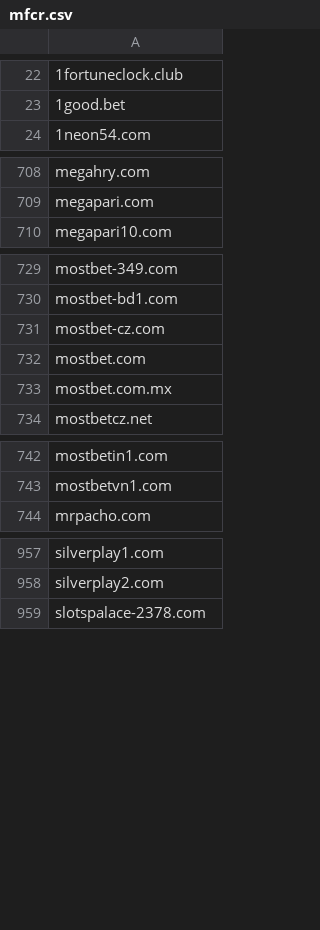
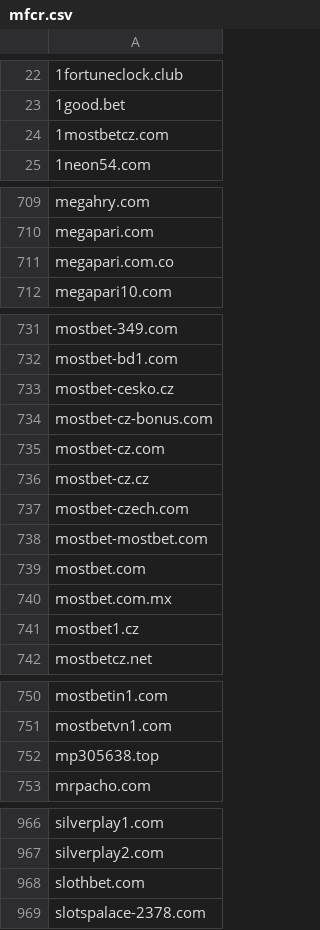
Before and after one commit to analogic/cz-gov-blocks, a CSV file: csv/mfcr.csv, drawn as a sheet; only a part is shown, gaps mark what is left out; the diff names each change by its address in the sheet, - before the commit and + after, or states it on an @@ line.

```diff
--- a/csv/mfcr.csv
+++ b/csv/mfcr.csv
+row 24: 1mostbetcz.com
+row 711: megapari.com.co
+row 733: mostbet-cesko.cz
+row 734: mostbet-cz-bonus.com
+row 736: mostbet-cz.cz
+row 737: mostbet-czech.com
+row 738: mostbet-mostbet.com
+row 741: mostbet1.cz
+row 752: mp305638.top
+row 968: slothbet.com
```
Also changed, not shown: original/mfcr.csv, 2 other files.
